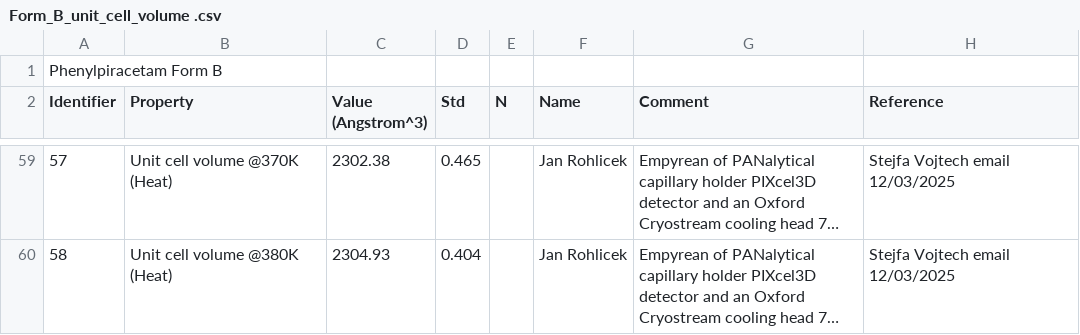
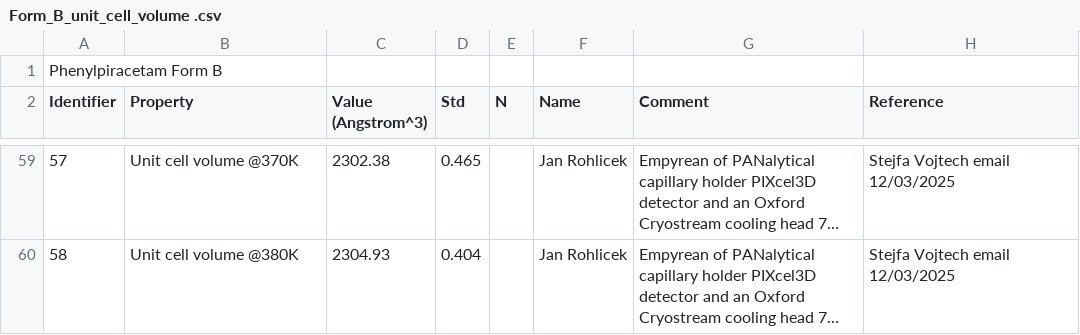
Before and after one commit to ccdc-opensource/collaboration-bestcsp-experimental-data, a CSV file: Form_B_unit_cell_volume .csv, drawn as a sheet; only a part is shown, gaps mark what is left out; long unchanged cells end in …; the diff covers the shown part only; the diff names each change by its address in the sheet, - before the commit and + after, or states it on an @@ line.

Commit message:
Update Form_B_unit_cell_volume .csv
Removed "(Heat)" in several places.

```diff
--- a/Form_B_unit_cell_volume .csv
+++ b/Form_B_unit_cell_volume .csv
-B59 (Property): Unit cell volume @370K (Heat)
+B59 (Property): Unit cell volume @370K
-B60 (Property): Unit cell volume @380K (Heat)
+B60 (Property): Unit cell volume @380K
```
Also changed, not shown: 26 edited cells elsewhere in this file.
